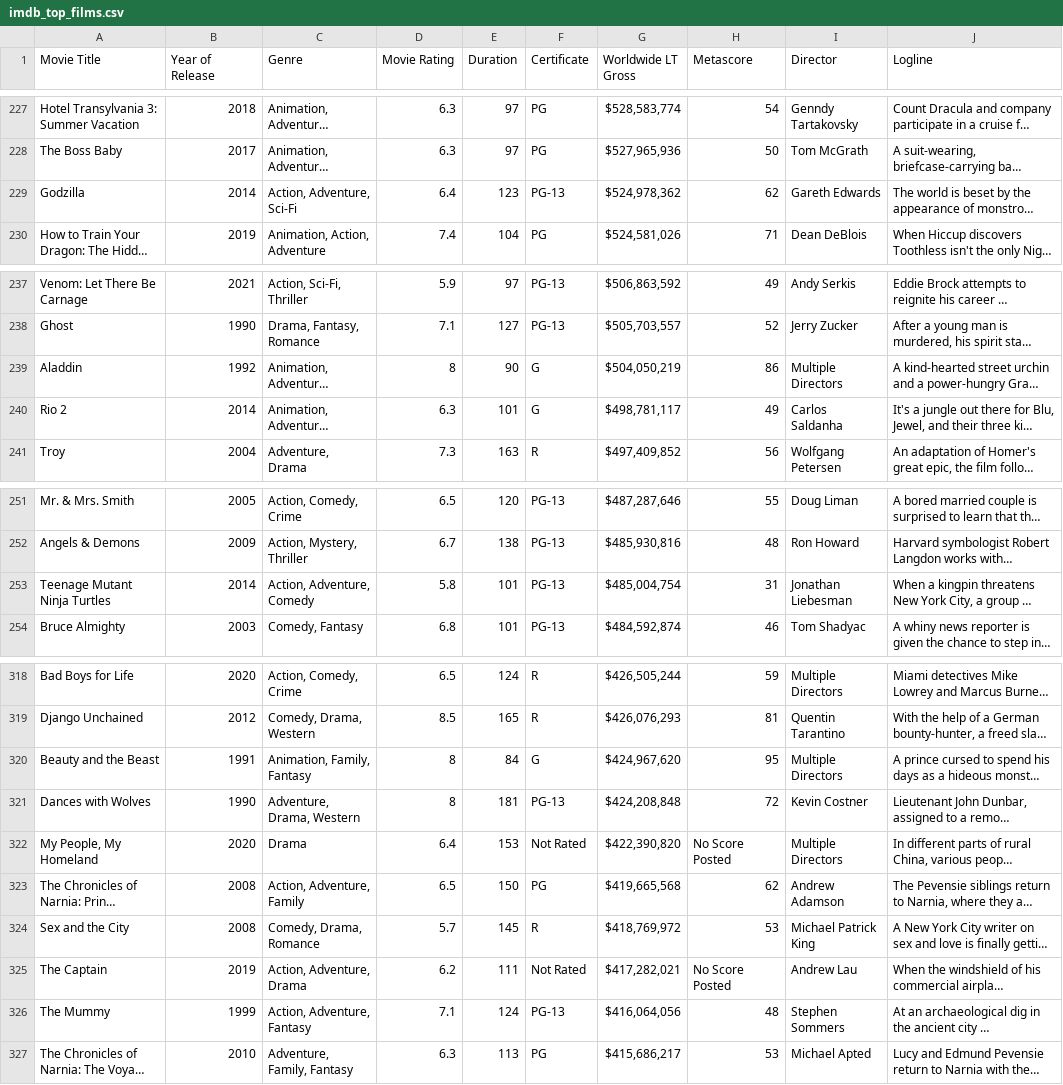
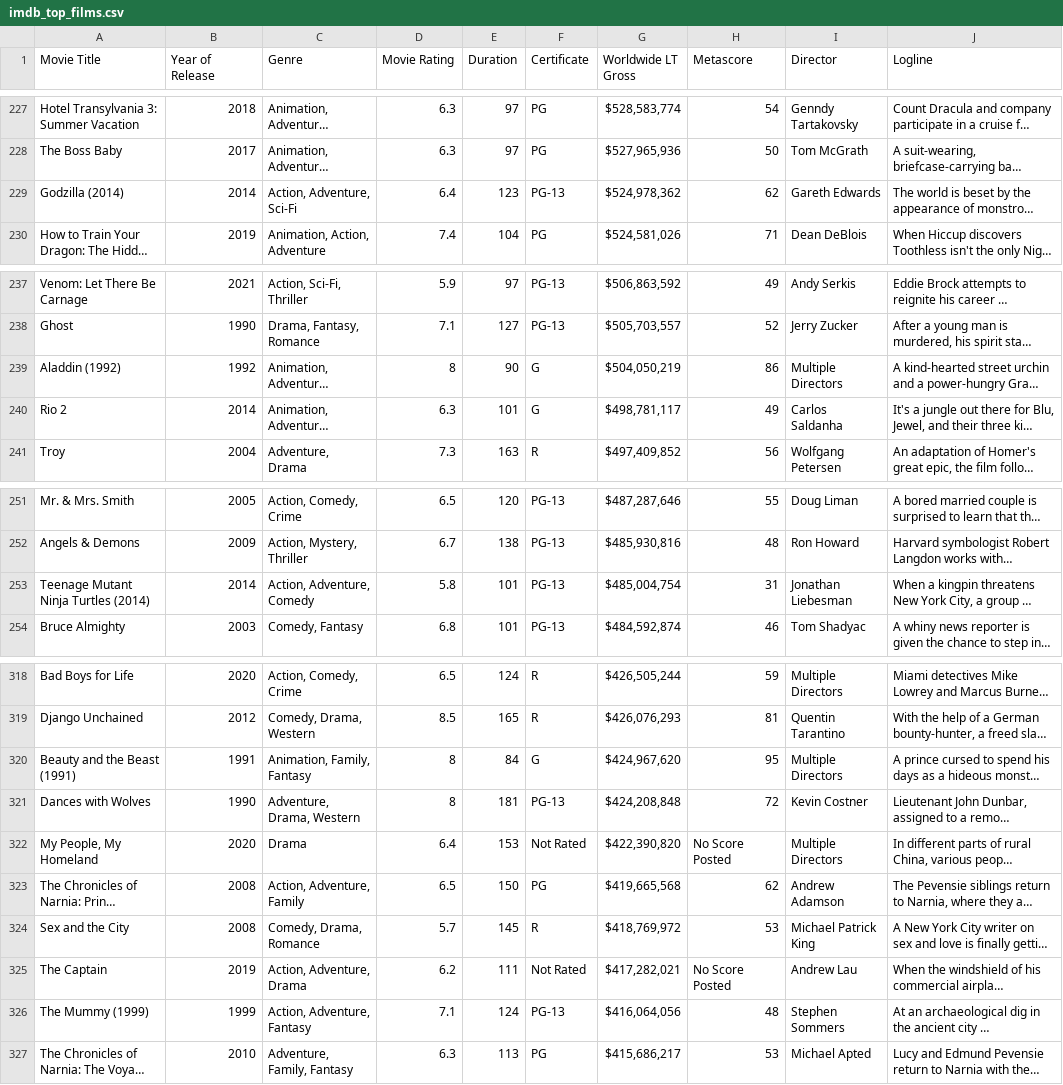
Before and after one commit to iphaic/screenle, a CSV file: data/imdb_top_films.csv, drawn as a sheet; only a part is shown, gaps mark what is left out; long unchanged cells end in …; the diff covers the shown part only; the diff names each change by its address in the sheet, - before the commit and + after, or states it on an @@ line.

```diff
--- a/data/imdb_top_films.csv
+++ b/data/imdb_top_films.csv
-A229 (Movie Title): Godzilla
+A229 (Movie Title): Godzilla (2014)
-A239 (Movie Title): Aladdin
+A239 (Movie Title): Aladdin (1992)
-A253 (Movie Title): Teenage Mutant Ninja Turtles
+A253 (Movie Title): Teenage Mutant Ninja Turtles (2014)
-A320 (Movie Title): Beauty and the Beast
+A320 (Movie Title): Beauty and the Beast (1991)
-A326 (Movie Title): The Mummy
+A326 (Movie Title): The Mummy (1999)
```
Also changed, not shown: 17 edited cells elsewhere in this file, 11 other files.
